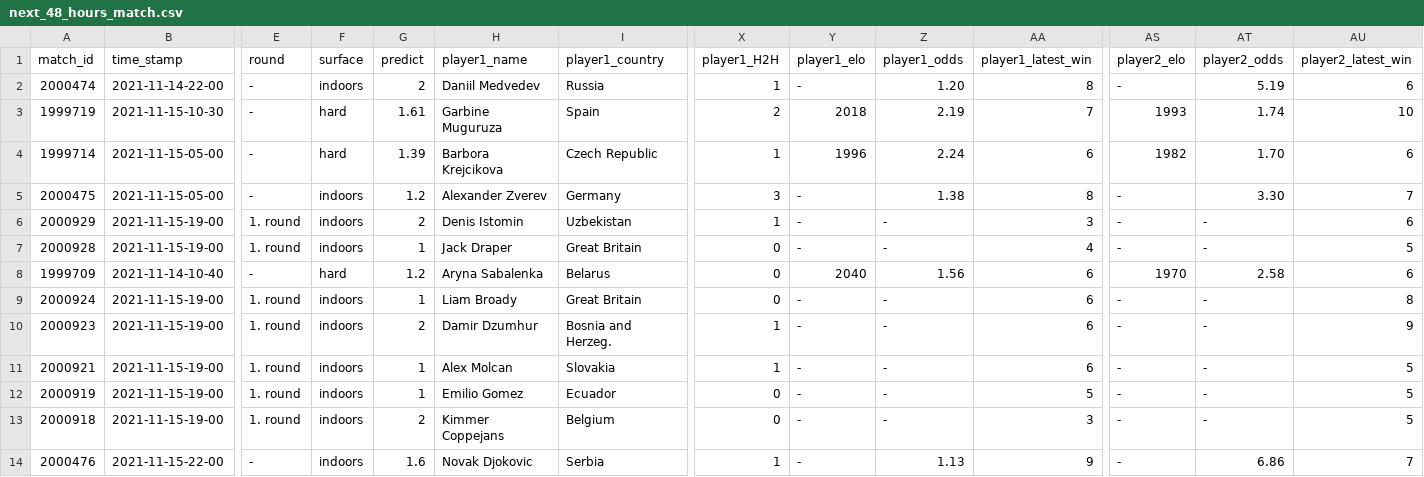
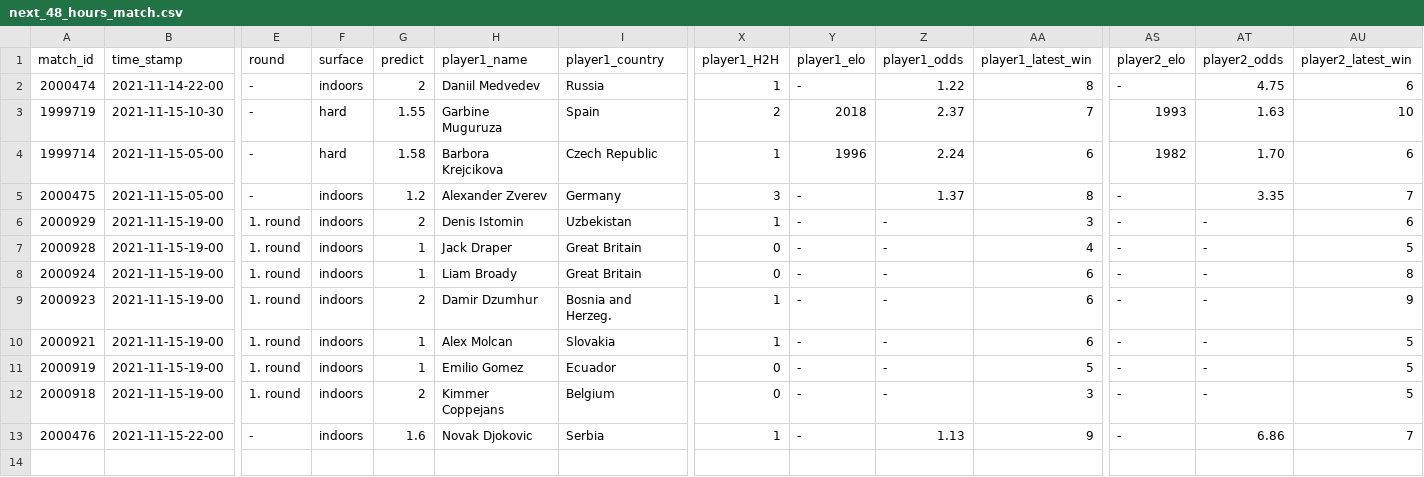
Before and after one commit to ebijun1007/tennis_major_tour_scraper, a CSV file: data/next_48_hours_match.csv, drawn as a sheet; only a part is shown, gaps mark what is left out; rows hold the shown columns only; the diff names each change by its address in the sheet, - before the commit and + after, or states it on an @@ line.

```diff
--- a/data/next_48_hours_match.csv
+++ b/data/next_48_hours_match.csv
-Z2 (player1_odds): 1.20
+Z2 (player1_odds): 1.22
-AT2 (player2_odds): 5.19
+AT2 (player2_odds): 4.75
-G3 (predict): 1.61
+G3 (predict): 1.55
-Z3 (player1_odds): 2.19
+Z3 (player1_odds): 2.37
-AT3 (player2_odds): 1.74
+AT3 (player2_odds): 1.63
-G4 (predict): 1.39
+G4 (predict): 1.58
-Z5 (player1_odds): 1.38
+Z5 (player1_odds): 1.37
-AT5 (player2_odds): 3.30
+AT5 (player2_odds): 3.35
-row 8: 1999709 | 2021-11-14-10-40 | - | hard | 1.2 | Aryna Sabalenka | Belarus | 0 | 2040 | 1.56 | 6 | 1970 | 2.58 | 6
```
Also changed, not shown: data/2021-11-13.csv, merged.csv, 8 other files.
